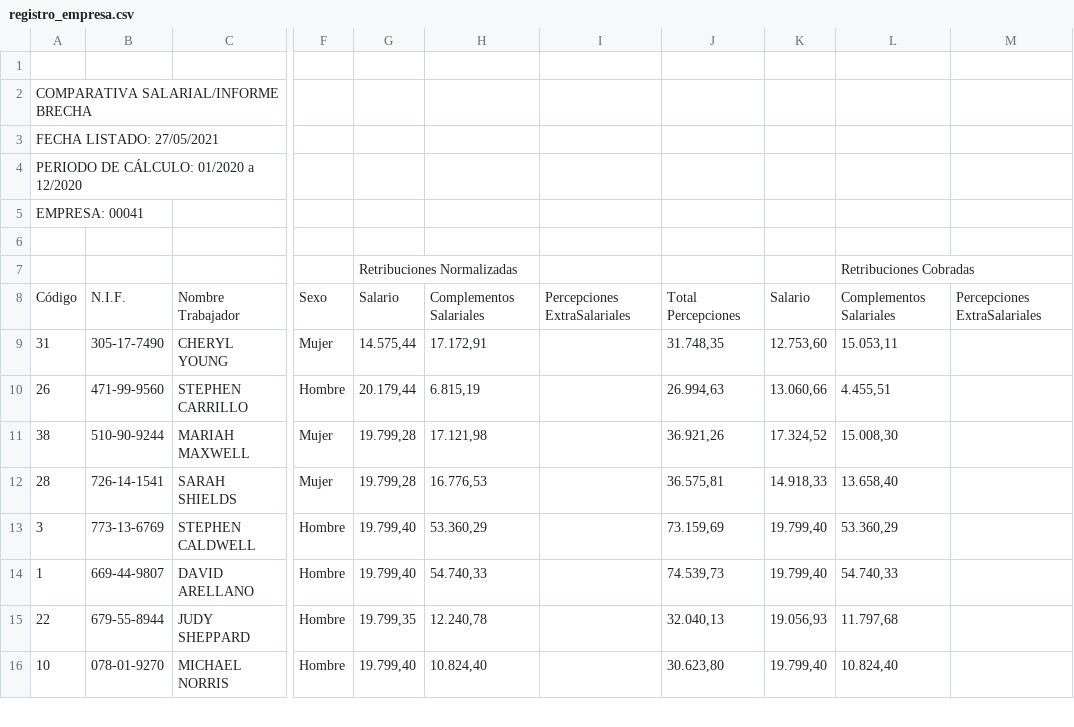
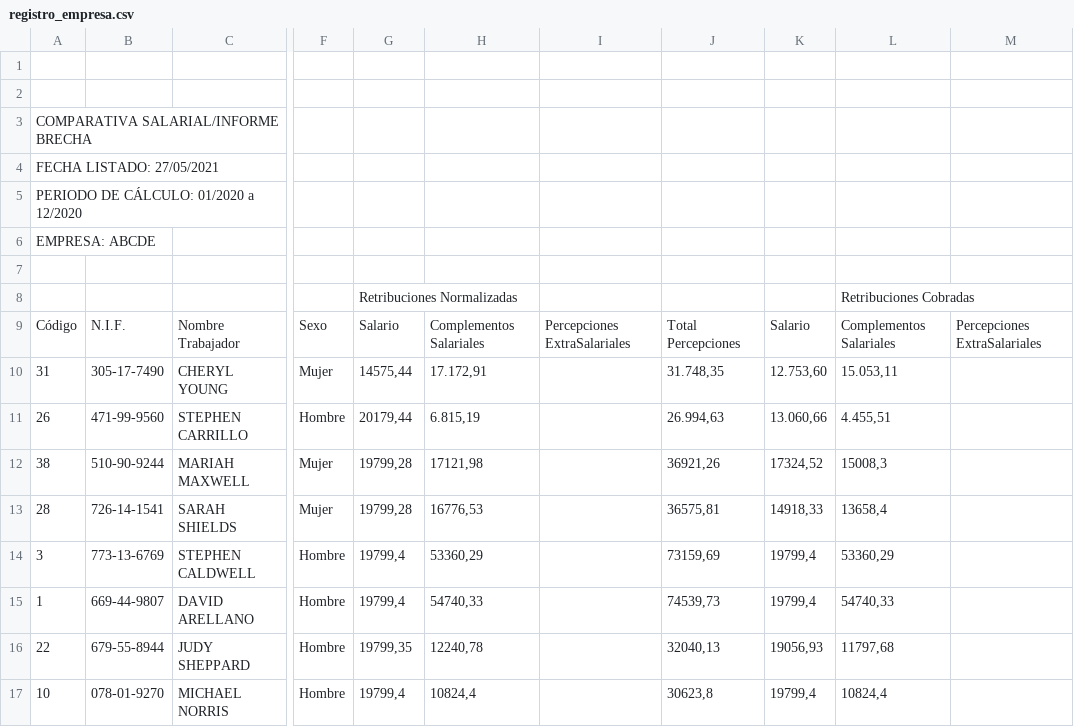
Before and after one commit to fborrasumh/resultados, a CSV file: registro_empresa.csv, drawn as a sheet; only a part is shown, gaps mark what is left out; addresses are those after the commit; rows hold the shown columns only; the diff covers the shown part only; the diff names each change by its address in the sheet, - before the commit and + after, or states it on an @@ line.

Commit message:
Add files via upload

```diff
--- a/registro_empresa.csv
+++ b/registro_empresa.csv
+row 2: (empty)
-A6: EMPRESA: 00041
+A6: EMPRESA: ABCDE
-G10: 14.575,44
+G10: 14575,44
-G11: 20.179,44
+G11: 20179,44
-G12:G13: 19.799,28
+G12:G13: 19799,28
-H12: 17.121,98
+H12: 17121,98
-J12: 36.921,26
+J12: 36921,26
-K12: 17.324,52
+K12: 17324,52
-L12: 15.008,30
+L12: 15008,3
-H13: 16.776,53
+H13: 16776,53
-J13: 36.575,81
+J13: 36575,81
-K13: 14.918,33
+K13: 14918,33
-L13: 13.658,40
+L13: 13658,4
-G14:G15: 19.799,40
+G14:G15: 19799,4
-H14: 53.360,29
+H14: 53360,29
-J14: 73.159,69
+J14: 73159,69
-K14:K15: 19.799,40
+K14:K15: 19799,4
-L14: 53.360,29
+L14: 53360,29
-H15: 54.740,33
+H15: 54740,33
-J15: 74.539,73
+J15: 74539,73
-L15: 54.740,33
+L15: 54740,33
-G16: 19.799,35
+G16: 19799,35
-H16: 12.240,78
+H16: 12240,78
-J16: 32.040,13
+J16: 32040,13
-K16: 19.056,93
+K16: 19056,93
-L16: 11.797,68
+L16: 11797,68
-G17: 19.799,40
+G17: 19799,4
-H17: 10.824,40
+H17: 10824,4
-J17: 30.623,80
+J17: 30623,8
-K17: 19.799,40
+K17: 19799,4
-L17: 10.824,40
+L17: 10824,4
```
Also changed, not shown: 55 edited cells elsewhere in this file.
